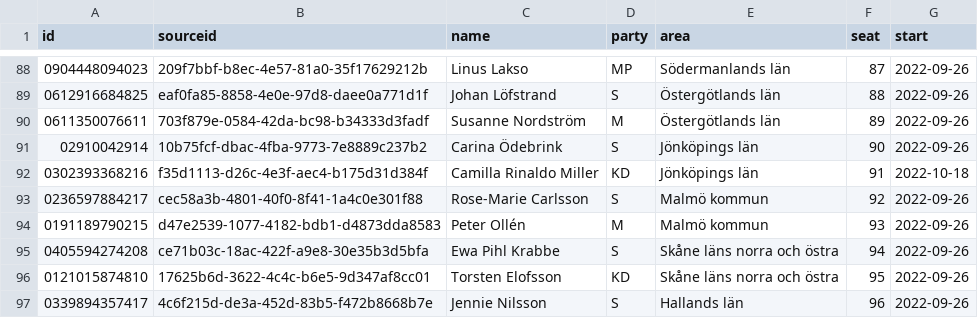
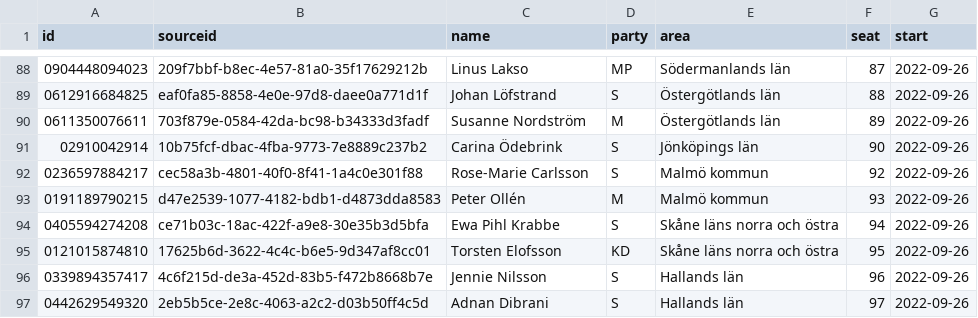
Before and after one commit to every-politician-scrapers/sweden-riksdag-api-current, a CSV file: data/official.csv, drawn as a sheet; only a part is shown, gaps mark what is left out; the shorter side is filled out with more unchanged rows; the diff names each change by its address in the sheet, - before the commit and + after, or states it on an @@ line.

```diff
--- a/data/official.csv
+++ b/data/official.csv
-row 92: 0302393368216 | f35d1113-d26c-4e3f-aec4-b175d31d384f | Camilla Rinaldo Miller | KD | Jönköpings län | 91 | 2022-10-18
```
Also changed, not shown: data/diff.csv.
